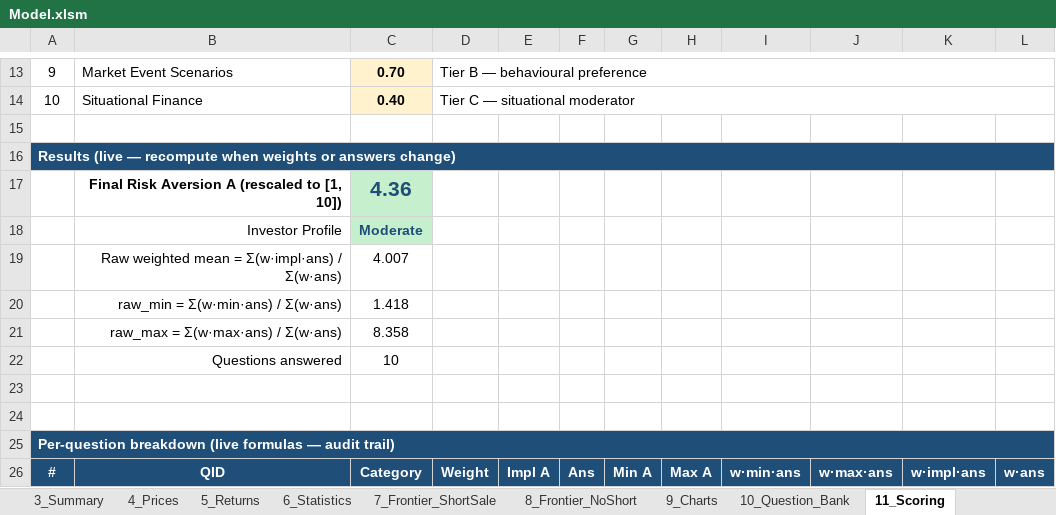
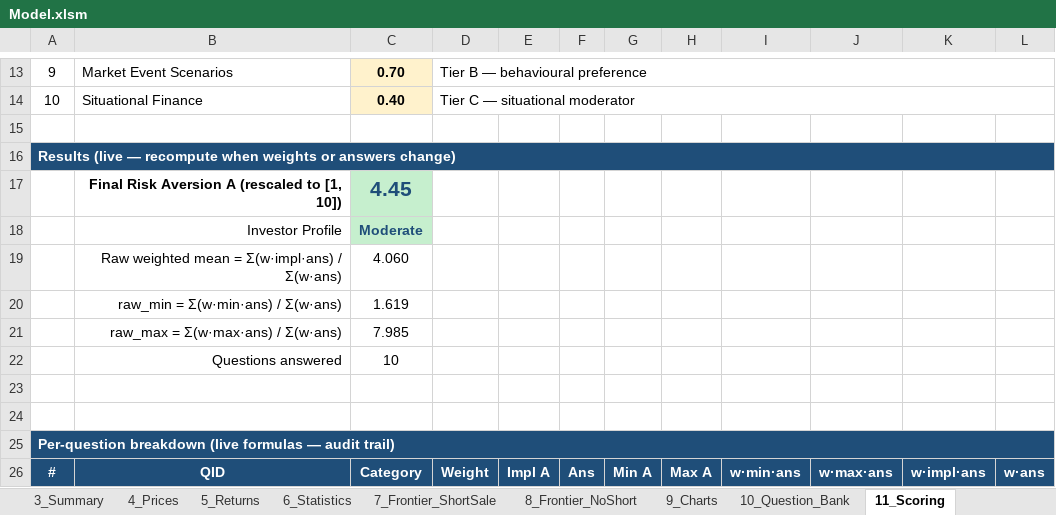
Before and after one commit to gitaalekhyapaul/bmd5302-project, an Excel workbook: Model.xlsm, sheet 11_Scoring, drawn as a sheet; only a part is shown, gaps mark what is left out; values as stored, in another font and other column widths than the file's, no borders; the diff covers the shown part only; the diff names each change by its address in the sheet, - before the commit and + after, or states it on an @@ line.

```diff
--- a/Model.xlsm (sheet 11_Scoring)
+++ b/Model.xlsm (sheet 11_Scoring)
-C17: 4.36
+C17: 4.45
-C19: 4.007
+C19: 4.060
-C20: 1.418
+C20: 1.619
-C21: 8.358
+C21: 7.985
```
Also changed, not shown: 7 added rows, 7 removed rows and 15 edited cells elsewhere in this sheet, sheet 1_Questionnaire, sheet 12_Optimizer, sheet 2_MVP_Calculator, formulas that keep their value, charts or pictures, 14 other files.
